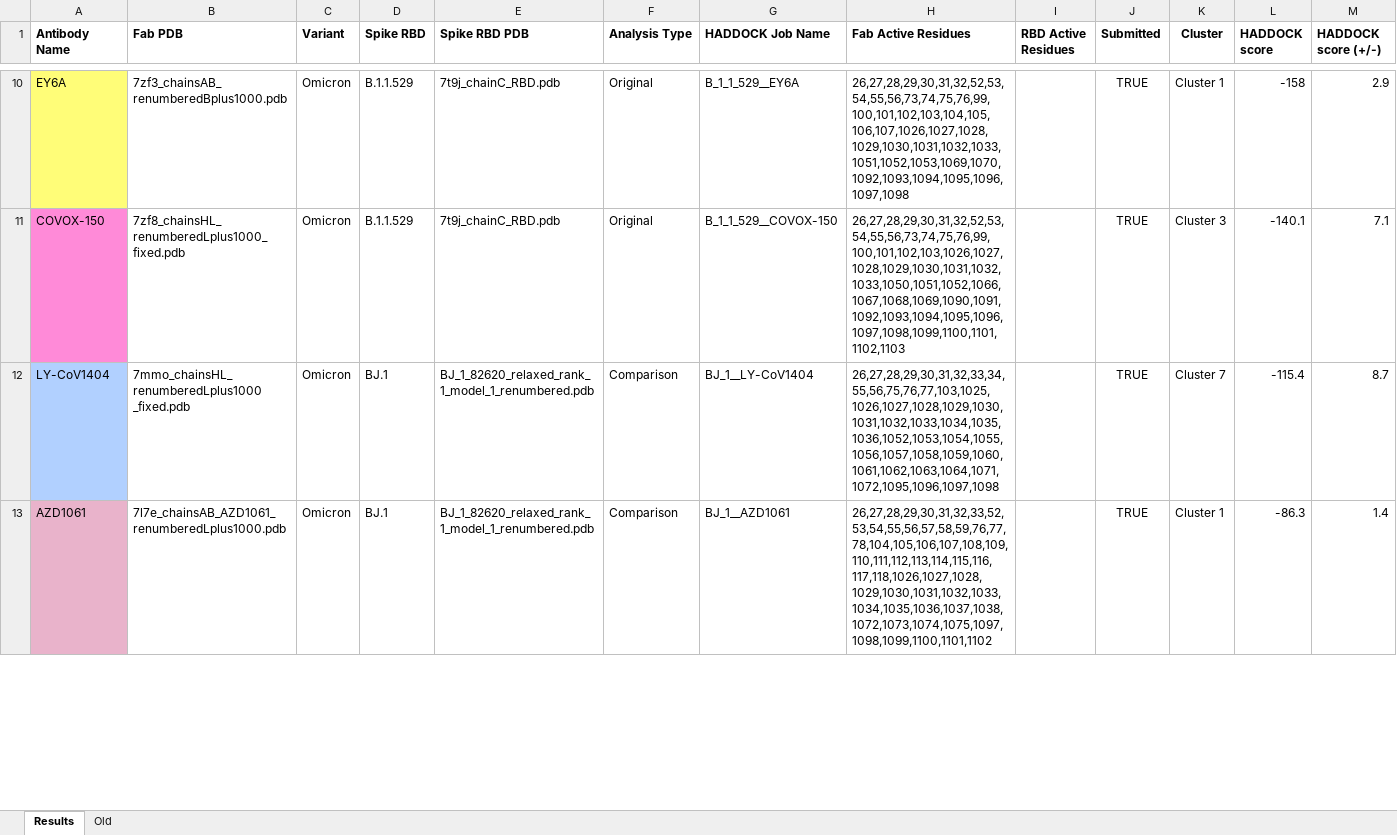
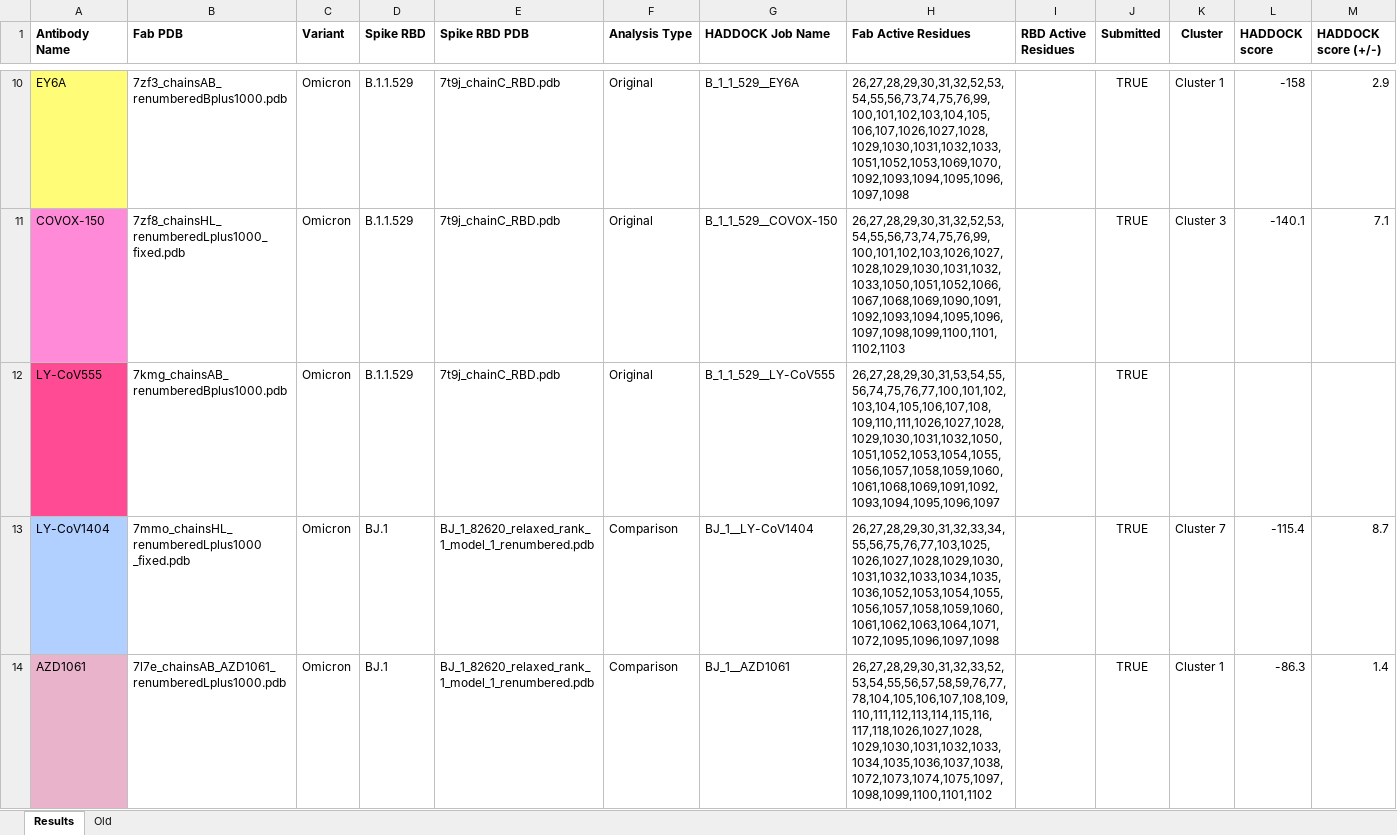
Before and after one commit to colbyford/SARS-CoV-2_B.1.1.529_Spike-RBD_Predictions, an Excel workbook: subvariants/XBB.1_recombination/HADDOCK_Results.xlsx, sheet Results, drawn as a sheet; only a part is shown, gaps mark what is left out; values as stored, in another font and other column widths than the file's, no borders; rows hold the shown columns only; the diff covers the shown part only; the diff names each change by its address in the sheet, - before the commit and + after, or states it on an @@ line.

Commit message:
Update HADDOCK_Results.xlsx

```diff
--- a/subvariants/XBB.1_recombination/HADDOCK_Results.xlsx (sheet Results)
+++ b/subvariants/XBB.1_recombination/HADDOCK_Results.xlsx (sheet Results)
+row 12: LY-CoV555 | 7kmg_chainsAB_renumberedBplus1000.pdb | Omicron | B.1.1.529 | 7t9j_chainC_RBD.pdb | Original | B_1_1_529__LY-CoV555 | 26,27,28,29,30,31,53,54,55,56,74,75,76,77,100,101,102,103,104,105,106,107,108,109,110,111,1026,1027,1028,1029,1030,1031,1032,1050,1051,1052,1053,1054,1055,1056,1057,1058,1059,1060,1061,1068,1069,1091,1092,1093,1094,1095,1096,1097 |  | TRUE
```
Also changed, not shown: 3 added rows elsewhere in this sheet, formulas that keep their value.
